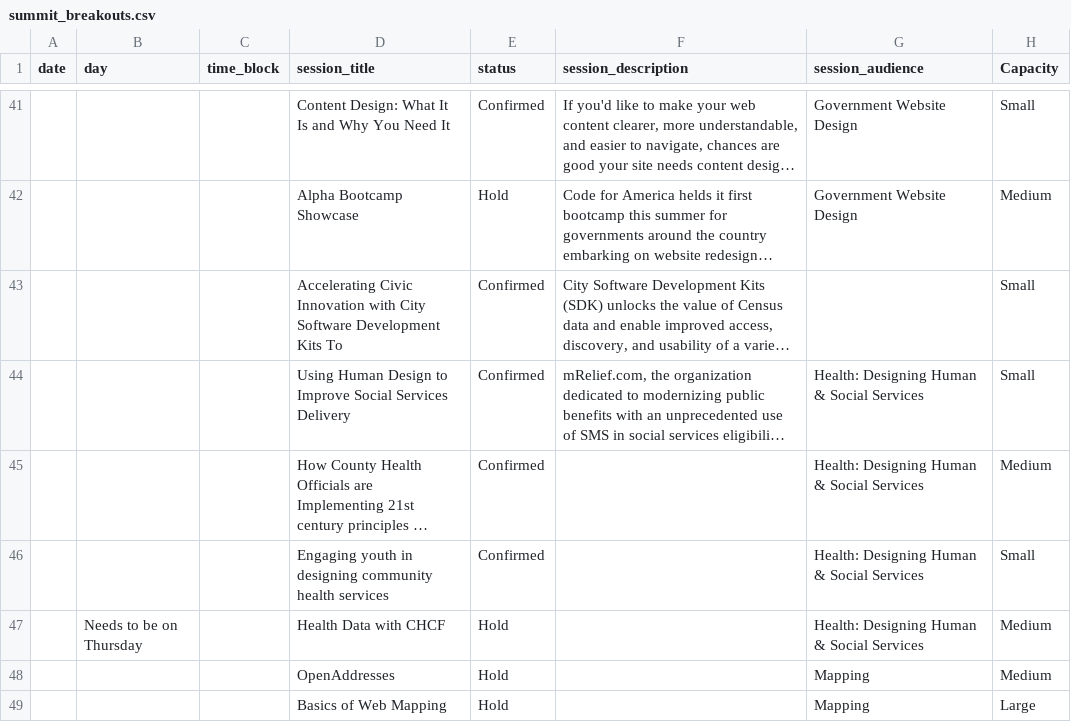
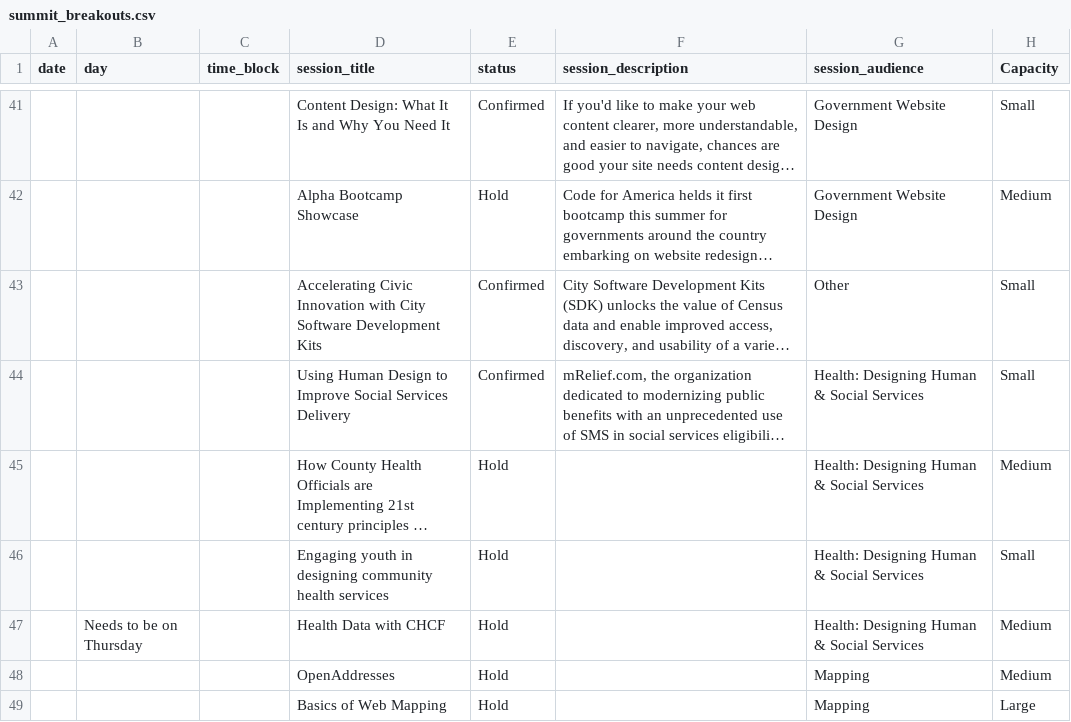
Before and after one commit to codeforamerica/codeforamerica.org-archive, a CSV file: _data/summit_breakouts.csv, drawn as a sheet; only a part is shown, gaps mark what is left out; long unchanged cells end in …; the diff covers the shown part only; the diff names each change by its address in the sheet, - before the commit and + after, or states it on an @@ line.

```diff
--- a/_data/summit_breakouts.csv
+++ b/_data/summit_breakouts.csv
-D43 (session_title): …Development Kits To
+D43 (session_title): …Development Kits
-G43 (session_audience): (empty)
+G43 (session_audience): Other
-E45:E46 (status): Confirmed
+E45:E46 (status): Hold
```
Also changed, not shown: 1 added row, 1 removed row and 22 edited cells elsewhere in this file.
